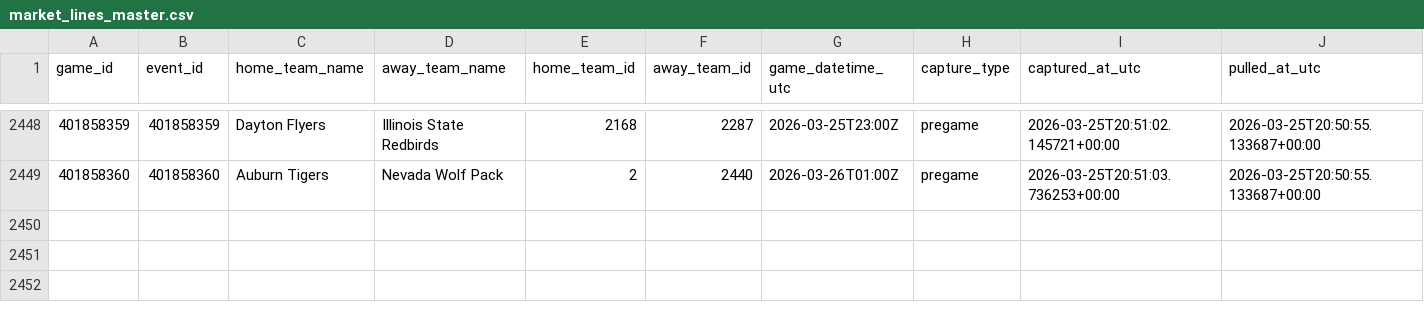
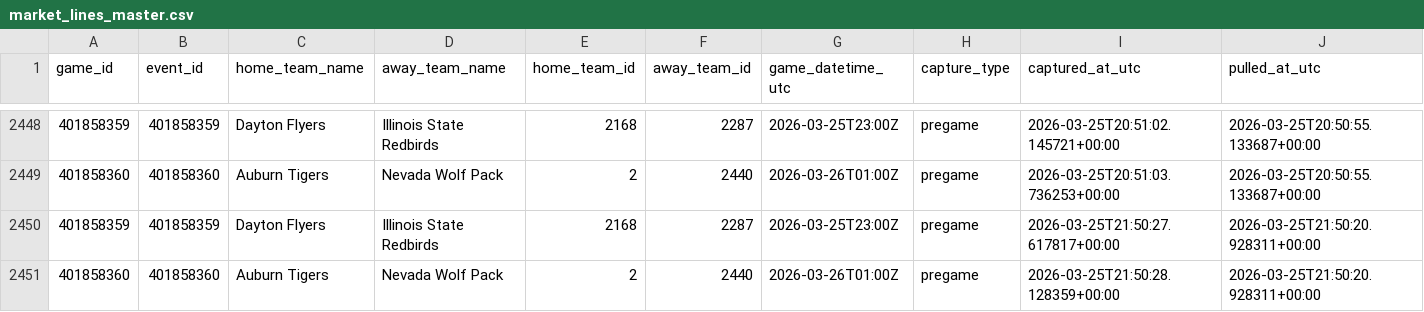
Before and after one commit to goldbondman/CBB.RD2, a CSV file: data/market_lines_master.csv, drawn as a sheet; only a part is shown, gaps mark what is left out; rows hold the shown columns only; the diff names each change by its address in the sheet, - before the commit and + after, or states it on an @@ line.

```diff
--- a/data/market_lines_master.csv
+++ b/data/market_lines_master.csv
+row 2450: 401858359 | 401858359 | Dayton Flyers | Illinois State Redbirds | 2168 | 2287 | 2026-03-25T23:00Z | pregame | 2026-03-25T21:50:27.617817+00:00 | 2026-03-25T21:50:20.928311+00:00
+row 2451: 401858360 | 401858360 | Auburn Tigers | Nevada Wolf Pack | 2 | 2440 | 2026-03-26T01:00Z | pregame | 2026-03-25T21:50:28.128359+00:00 | 2026-03-25T21:50:20.928311+00:00
```
Also changed, not shown: data/market_lines_latest.csv, data/odds_snapshot.csv, 1 other file.
